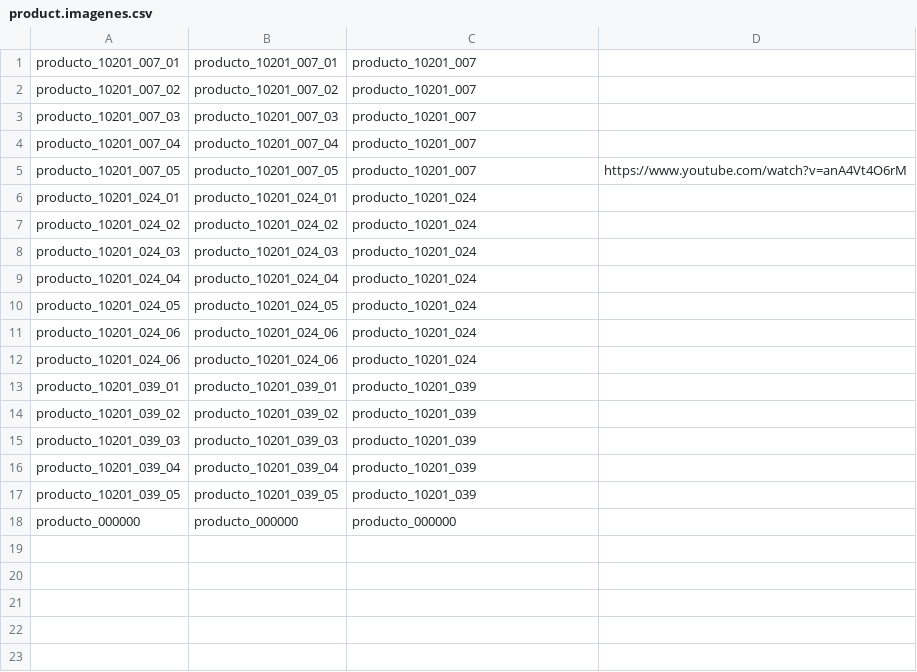
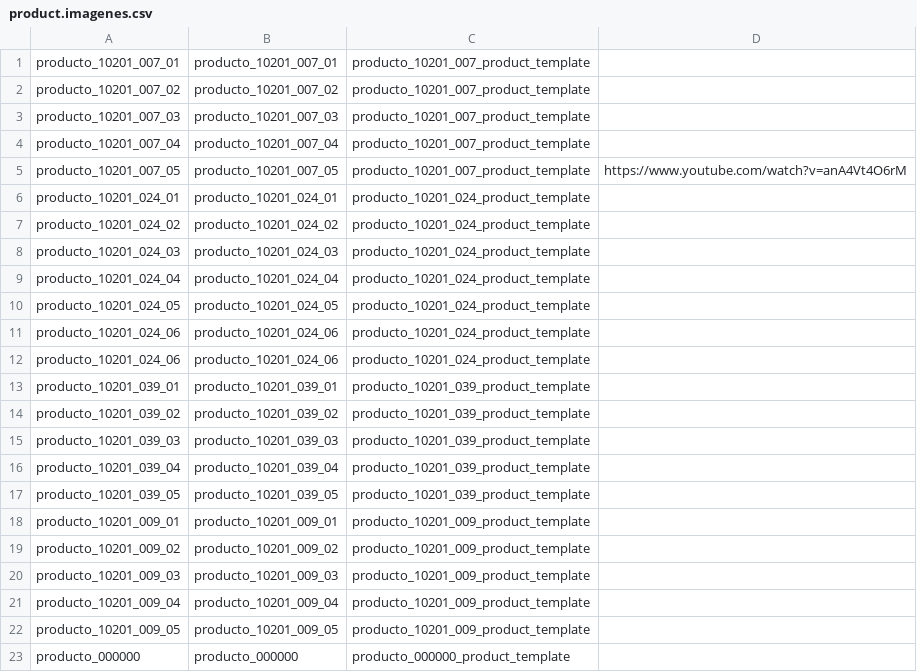
Before and after one commit to JJARAMIF/itc_productos, a CSV file: product.imagenes.csv, drawn as a sheet.

Commit message:
producto_10201_009

```diff
--- a/product.imagenes.csv
+++ b/product.imagenes.csv
@@ -1,18 +1,23 @@
-producto_10201_007_01;producto_10201_007_01;producto_10201_007;
-producto_10201_007_02;producto_10201_007_02;producto_10201_007;
-producto_10201_007_03;producto_10201_007_03;producto_10201_007;
-producto_10201_007_04;producto_10201_007_04;producto_10201_007;
-producto_10201_007_05;producto_10201_007_05;producto_10201_007;https://www.youtube.com/watch?v=anA4Vt4O6rM
-producto_10201_024_01;producto_10201_024_01;producto_10201_024;
-producto_10201_024_02;producto_10201_024_02;producto_10201_024;
-producto_10201_024_03;producto_10201_024_03;producto_10201_024;
-producto_10201_024_04;producto_10201_024_04;producto_10201_024;
-producto_10201_024_05;producto_10201_024_05;producto_10201_024;
-producto_10201_024_06;producto_10201_024_06;producto_10201_024;
-producto_10201_024_06;producto_10201_024_06;producto_10201_024;
-producto_10201_039_01;producto_10201_039_01;producto_10201_039;
-producto_10201_039_02;producto_10201_039_02;producto_10201_039;
-producto_10201_039_03;producto_10201_039_03;producto_10201_039;
-producto_10201_039_04;producto_10201_039_04;producto_10201_039;
-producto_10201_039_05;producto_10201_039_05;producto_10201_039;
-producto_000000;producto_000000;producto_000000;
+producto_10201_007_01;producto_10201_007_01;producto_10201_007_product_template;
+producto_10201_007_02;producto_10201_007_02;producto_10201_007_product_template;
+producto_10201_007_03;producto_10201_007_03;producto_10201_007_product_template;
+producto_10201_007_04;producto_10201_007_04;producto_10201_007_product_template;
+producto_10201_007_05;producto_10201_007_05;producto_10201_007_product_template;https://www.youtube.com/watch?v=anA4Vt4O6rM
+producto_10201_024_01;producto_10201_024_01;producto_10201_024_product_template;
+producto_10201_024_02;producto_10201_024_02;producto_10201_024_product_template;
+producto_10201_024_03;producto_10201_024_03;producto_10201_024_product_template;
+producto_10201_024_04;producto_10201_024_04;producto_10201_024_product_template;
+producto_10201_024_05;producto_10201_024_05;producto_10201_024_product_template;
+producto_10201_024_06;producto_10201_024_06;producto_10201_024_product_template;
+producto_10201_024_06;producto_10201_024_06;producto_10201_024_product_template;
+producto_10201_039_01;producto_10201_039_01;producto_10201_039_product_template;
+producto_10201_039_02;producto_10201_039_02;producto_10201_039_product_template;
+producto_10201_039_03;producto_10201_039_03;producto_10201_039_product_template;
+producto_10201_039_04;producto_10201_039_04;producto_10201_039_product_template;
+producto_10201_039_05;producto_10201_039_05;producto_10201_039_product_template;
+producto_10201_009_01;producto_10201_009_01;producto_10201_009_product_template;
+producto_10201_009_02;producto_10201_009_02;producto_10201_009_product_template;
+producto_10201_009_03;producto_10201_009_03;producto_10201_009_product_template;
+producto_10201_009_04;producto_10201_009_04;producto_10201_009_product_template;
+producto_10201_009_05;producto_10201_009_05;producto_10201_009_product_template;
+producto_000000;producto_000000;producto_000000_product_template;
```
Also changed, not shown: 6 other files.
